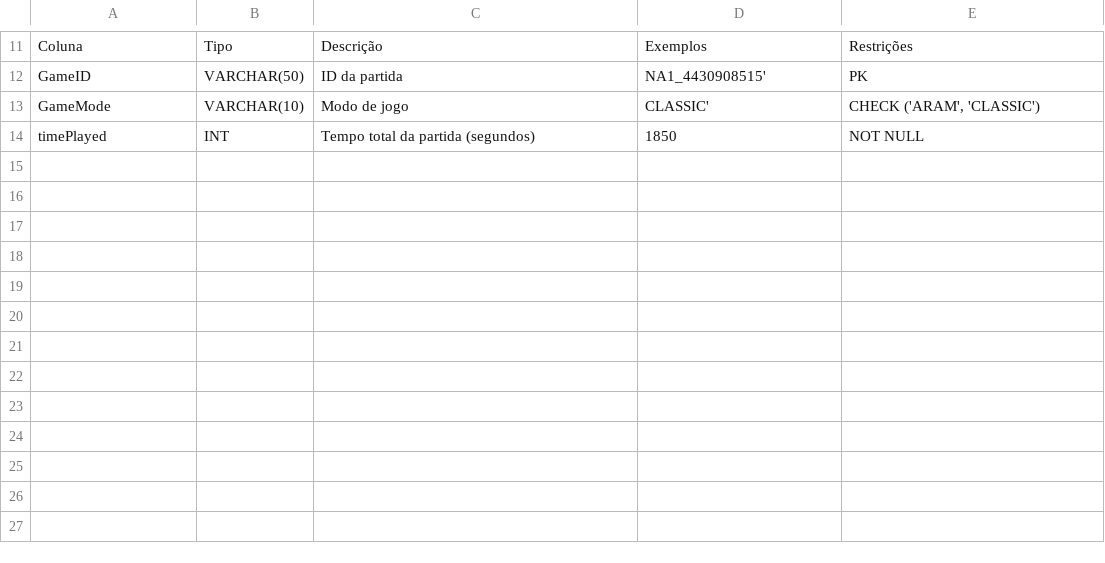
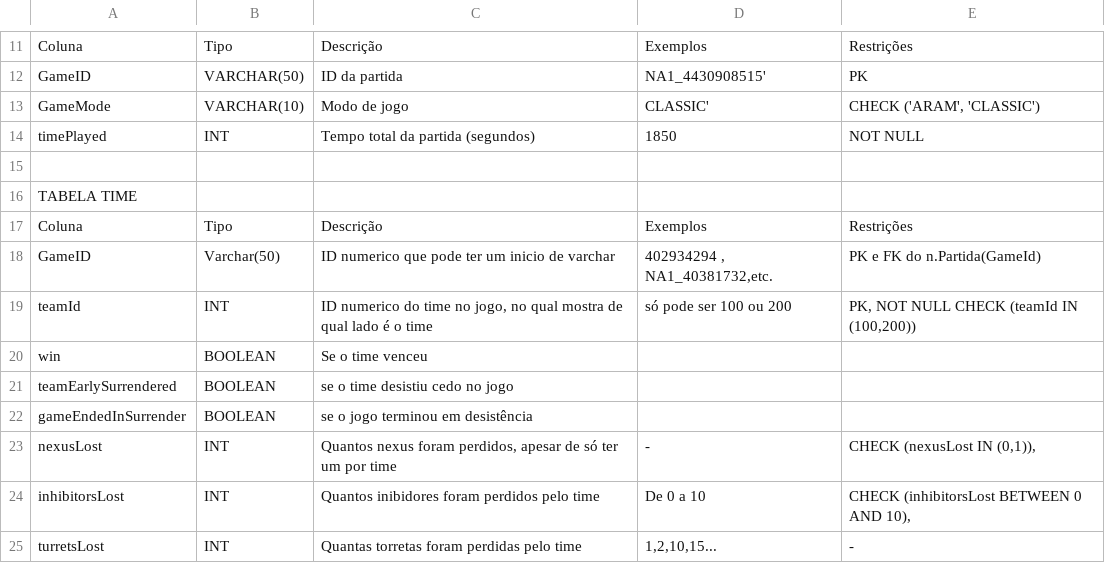
Before and after one commit to ThalesSteiner/Trabalho-banco-de-dados-2, a CSV file: documentacao/DicionarioDeDadosNormalizado.csv, drawn as a sheet; only a part is shown, gaps mark what is left out.

Commit message:
Update DicionarioDeDadosNormalizado.csv

```diff
--- a/documentacao/DicionarioDeDadosNormalizado.csv
+++ b/documentacao/DicionarioDeDadosNormalizado.csv
@@ -14 +14,12 @@ GameMode;VARCHAR(10);Modo de jogo;CLASSIC';CHECK ('ARAM', 'CLASSIC')
 timePlayed;INT;Tempo total da partida (segundos);1850;NOT NULL
+;;;;
+TABELA TIME;;;;
+Coluna;Tipo ;Descrição;Exemplos;Restrições
+GameID; Varchar(50); ID numerico que pode ter um inicio de varchar; 402934294 , NA1_40381732,etc. ; PK e FK do n.Partida(GameId)
+teamId; INT ; ID numerico do time no jogo, no qual mostra de qual lado é o time; só pode ser 100 ou 200; PK, NOT NULL CHECK (teamId IN (100,200))
+win; BOOLEAN ; Se o time venceu
+teamEarlySurrendered; BOOLEAN ; se o time desistiu cedo no jogo
+gameEndedInSurrender; BOOLEAN ; se o jogo terminou em desistência
+nexusLost; INT ; Quantos nexus foram perdidos, apesar de só ter um por time; - ; CHECK (nexusLost IN (0,1)),
+inhibitorsLost; INT ; Quantos inibidores foram perdidos pelo time; De 0 a 10 ; CHECK (inhibitorsLost BETWEEN 0 AND 10),
+turretsLost; INT; Quantas torretas foram perdidas pelo time; 1,2,10,15... ; -
```
